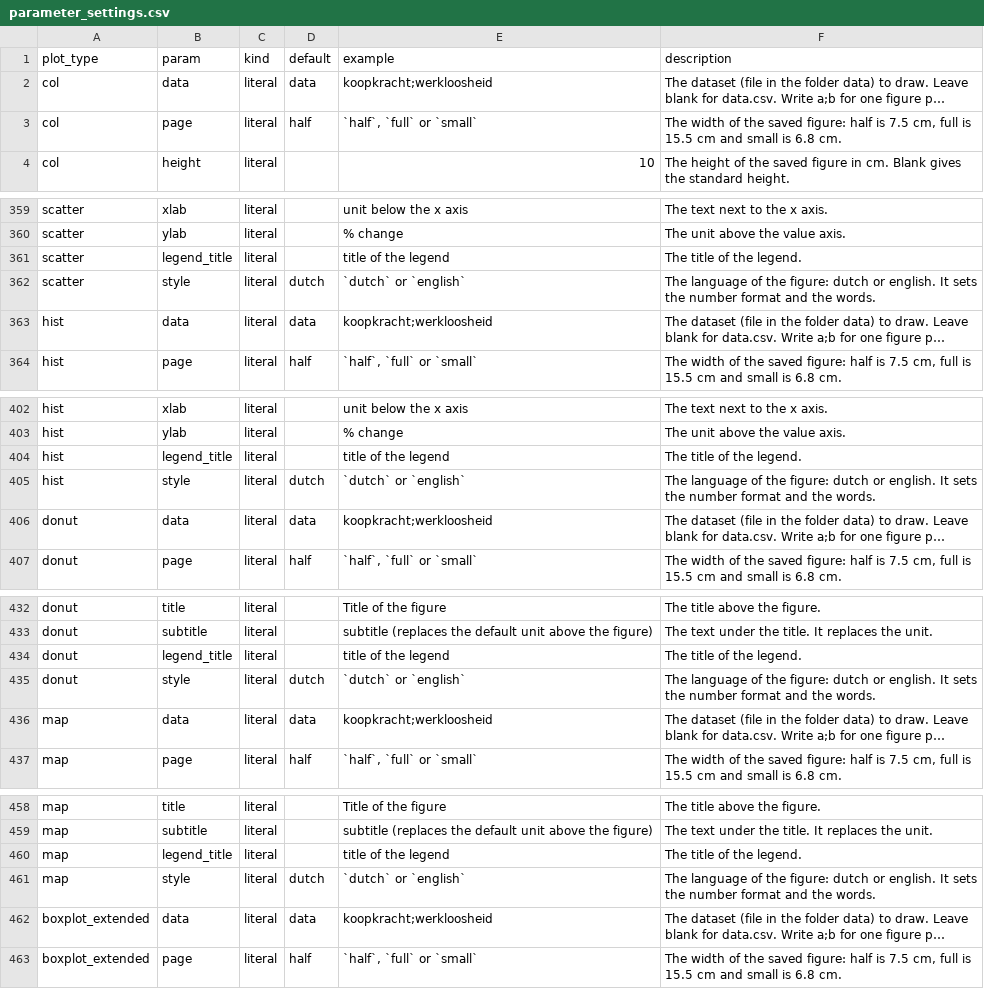
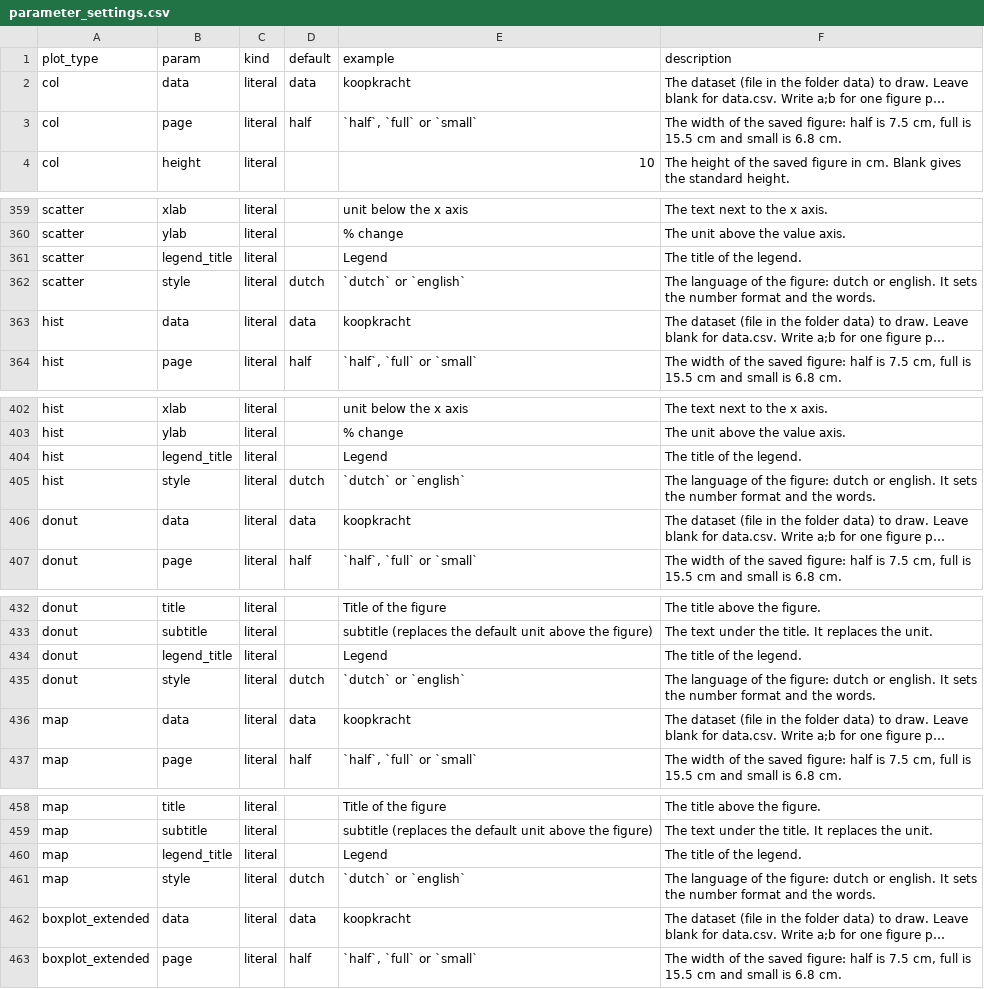
Before and after one commit to joris-klingen/ggcpb, a CSV file: inst/extdata/parameter_settings.csv, drawn as a sheet; only a part is shown, gaps mark what is left out; long unchanged cells end in …; the diff covers the shown part only; the diff names each change by its address in the sheet, - before the commit and + after, or states it on an @@ line.

```diff
--- a/inst/extdata/parameter_settings.csv
+++ b/inst/extdata/parameter_settings.csv
-E2 (example): koopkracht;werkloosheid
+E2 (example): koopkracht
-E361 (example): title of the legend
+E361 (example): Legend
-E363 (example): koopkracht;werkloosheid
+E363 (example): koopkracht
-E404 (example): title of the legend
+E404 (example): Legend
-E406 (example): koopkracht;werkloosheid
+E406 (example): koopkracht
-E434 (example): title of the legend
+E434 (example): Legend
-E436 (example): koopkracht;werkloosheid
+E436 (example): koopkracht
-E460 (example): title of the legend
+E460 (example): Legend
-E462 (example): koopkracht;werkloosheid
+E462 (example): koopkracht
```
Also changed, not shown: 11 edited cells elsewhere in this file, 6 other files.
